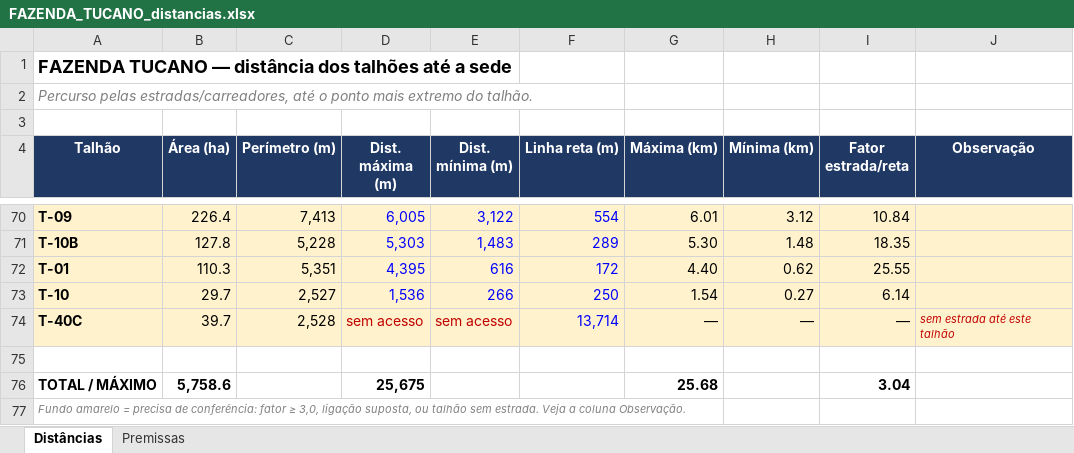
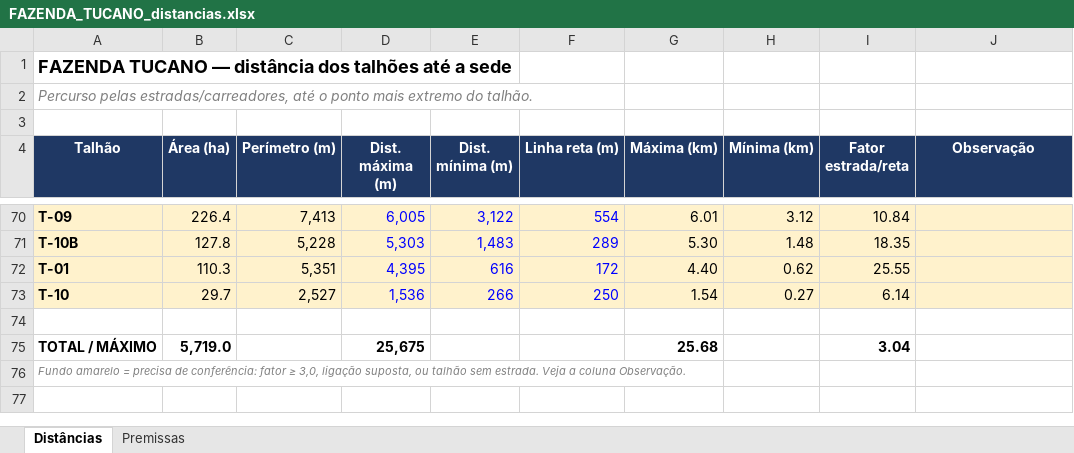
Before and after one commit to max-vilela/talhao, an Excel workbook: FAZENDA_TUCANO_distancias.xlsx, sheet Distâncias, drawn as a sheet; only a part is shown, gaps mark what is left out; values as stored, in another font and other column widths than the file's, no borders; removed rows and columns are numbered as before the commit, all else as after; the diff names each change by its address in the sheet, - before the commit and + after, or states it on an @@ line.

```diff
--- a/FAZENDA_TUCANO_distancias.xlsx (sheet Distâncias)
+++ b/FAZENDA_TUCANO_distancias.xlsx (sheet Distâncias)
-row 74: T-40C | 39.7 | 2,528 | sem acesso | sem acesso | 13,714 | — | — | — | sem estrada até este talhão
-B75 (Área (ha)): 5,758.6
+B75 (Área (ha)): 5,719.0
```
Also changed, not shown: sheet Premissas, formulas that keep their value, FAZENDA_GALHEIRO_distancias.xlsx, 5 other files.
